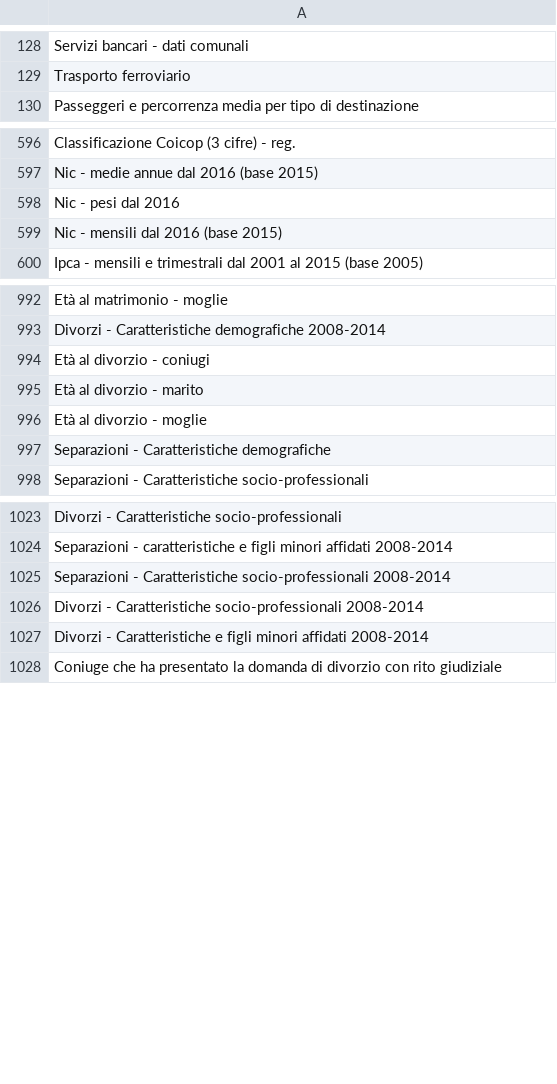
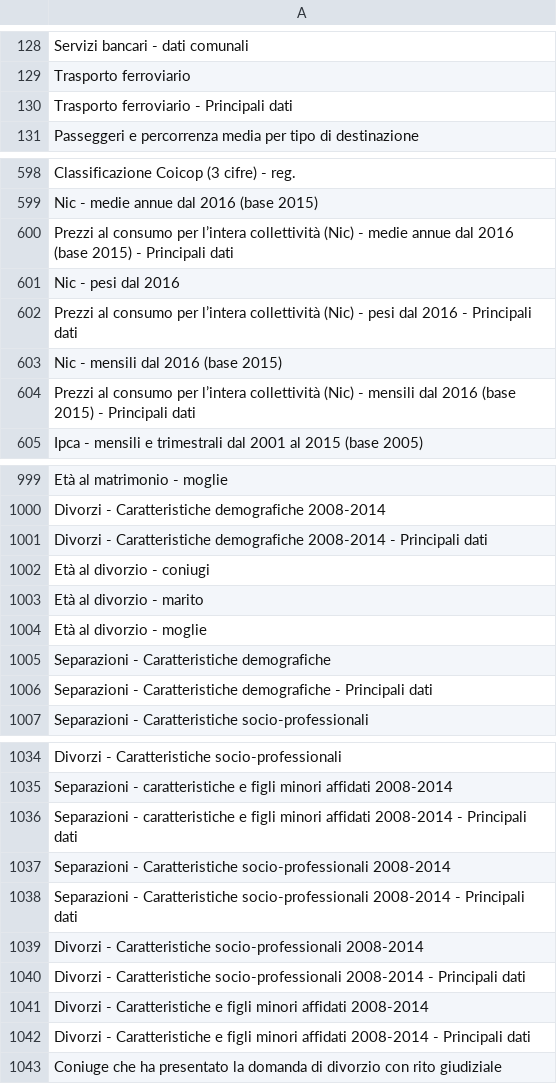
Before and after one commit to ondata/guida-api-istat, a CSV file: data/jiku_istat/istatcats.csv, drawn as a sheet; only a part is shown, gaps mark what is left out; the diff covers the shown part only; the diff names each change by its address in the sheet, - before the commit and + after, or states it on an @@ line.

```diff
--- a/data/jiku_istat/istatcats.csv
+++ b/data/jiku_istat/istatcats.csv
+row 130: Trasporto ferroviario - Principali dati
+row 600: Prezzi al consumo per l’intera collettività (Nic) - medie annue dal 2016 (base 2015) - Principali dati
+row 602: Prezzi al consumo per l’intera collettività (Nic) - pesi dal 2016 - Principali dati
+row 604: Prezzi al consumo per l’intera collettività (Nic) - mensili dal 2016 (base 2015) - Principali dati
+row 1001: Divorzi - Caratteristiche demografiche 2008-2014 - Principali dati
+row 1006: Separazioni - Caratteristiche demografiche - Principali dati
+row 1036: Separazioni - caratteristiche e figli minori affidati 2008-2014 - Principali dati
+row 1038: Separazioni - Caratteristiche socio-professionali 2008-2014 - Principali dati
+row 1040: Divorzi - Caratteristiche socio-professionali 2008-2014 - Principali dati
+row 1042: Divorzi - Caratteristiche e figli minori affidati 2008-2014 - Principali dati
```
Also changed, not shown: 6 added rows elsewhere in this file, 3 other files.
